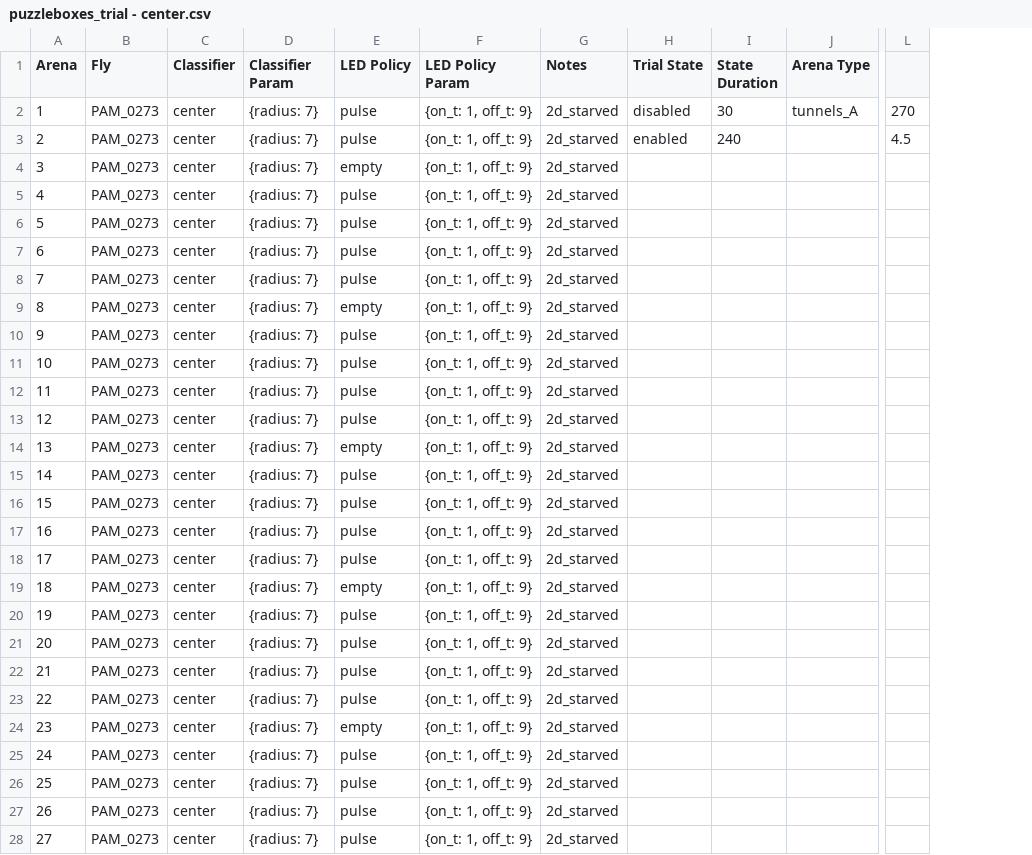
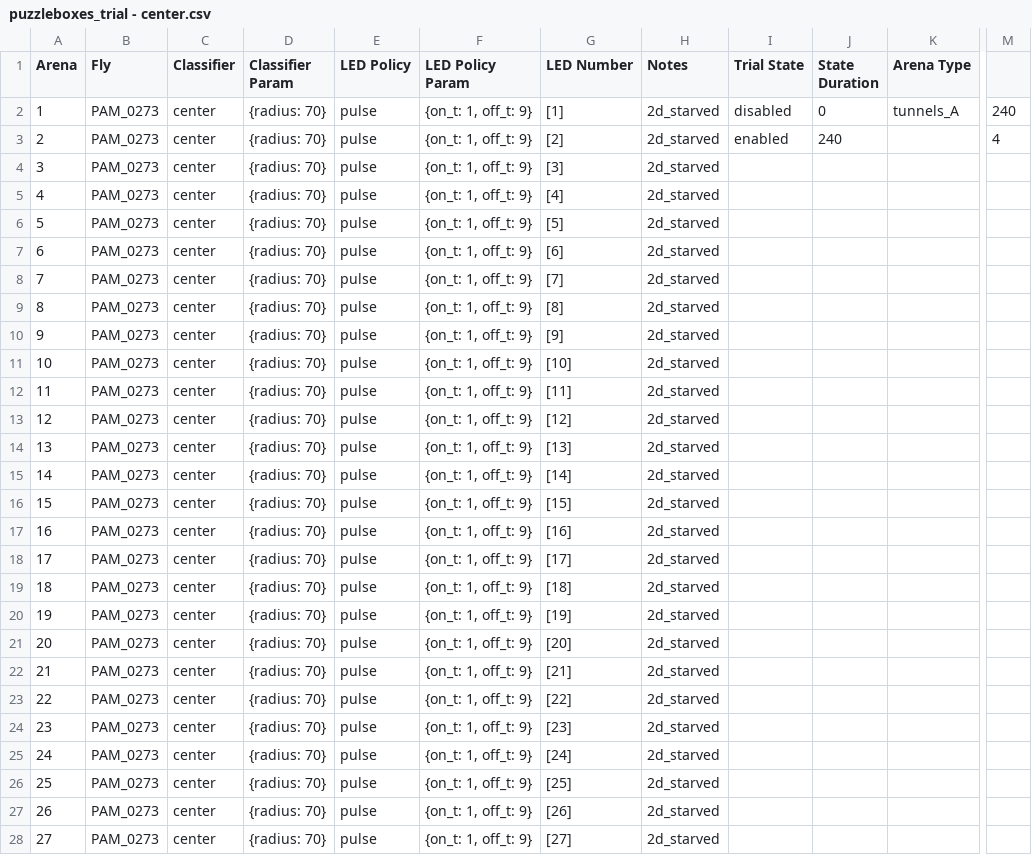
Before and after one commit to willdickson/puzzleboxes_launch, a CSV file: puzzleboxes_trial - center.csv, drawn as a sheet; only a part is shown, gaps mark what is left out; removed rows and columns are numbered as before the commit, all else as after; the diff covers the shown part only; the diff names each change by its address in the sheet, - before the commit and + after, or states it on an @@ line.

```diff
--- a/puzzleboxes_trial - center.csv
+++ b/puzzleboxes_trial - center.csv
+column G (LED Number), rows 2-28: [1] | [2] | [3] | [4] | [5] | [6] | [7] | [8] | [9] | [10] | [11] | [12] | [13] | [14] | [15] | [16] | [17] | [18] | [19] | [20] | [21] | [22] | [23] | [24] | [25] | [26] | [27]
-column L, rows 2-3: 270 | 4.5
+column M, rows 2-3: 240 | 4
-D2:D28 (Classifier Param): {radius: 7}
+D2:D28 (Classifier Param): {radius: 70}
-J2 (State Duration): 30
+J2 (State Duration): 0
-E4 (LED Policy): empty
+E4 (LED Policy): pulse
-E9 (LED Policy): empty
+E9 (LED Policy): pulse
-E14 (LED Policy): empty
+E14 (LED Policy): pulse
-E19 (LED Policy): empty
+E19 (LED Policy): pulse
-E24 (LED Policy): empty
+E24 (LED Policy): pulse
```
Also changed, not shown: 10 edited cells elsewhere in this file, puzzleboxes_trial - ficfruit.csv, puzzleboxes_trial - test.csv, 12 other files.
